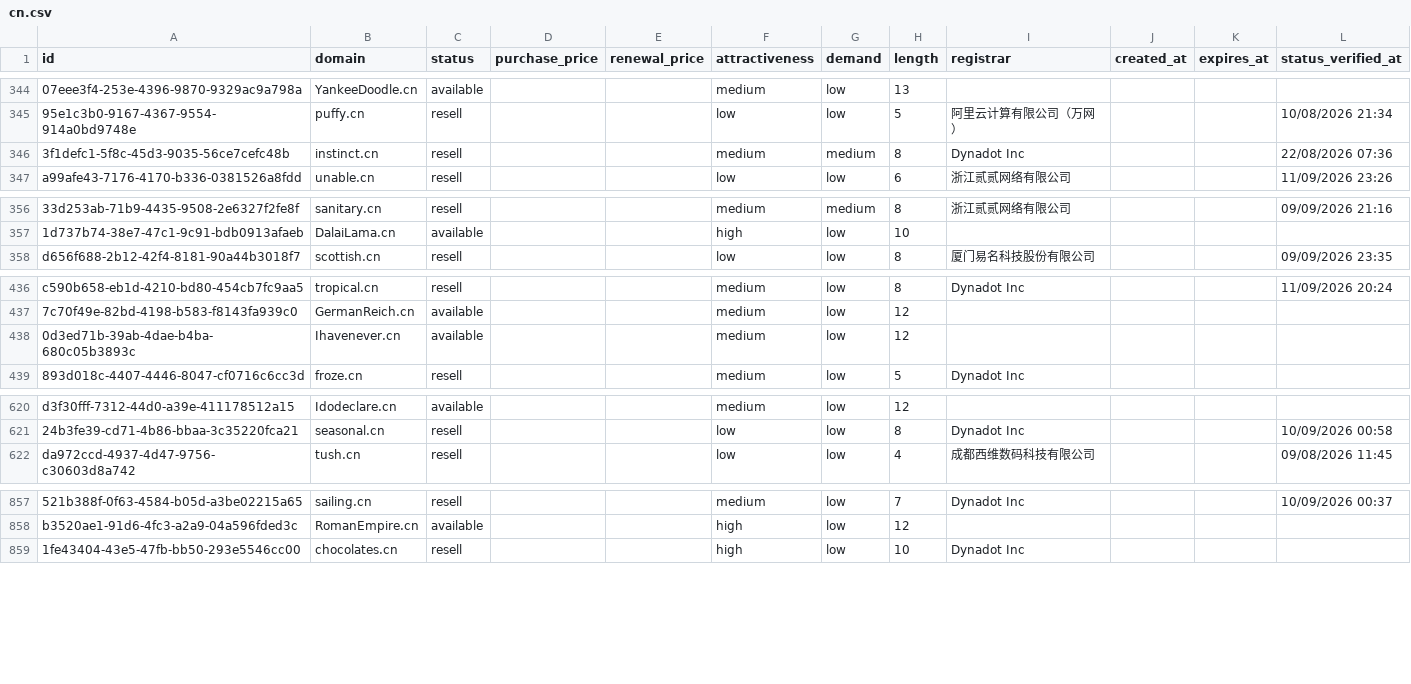
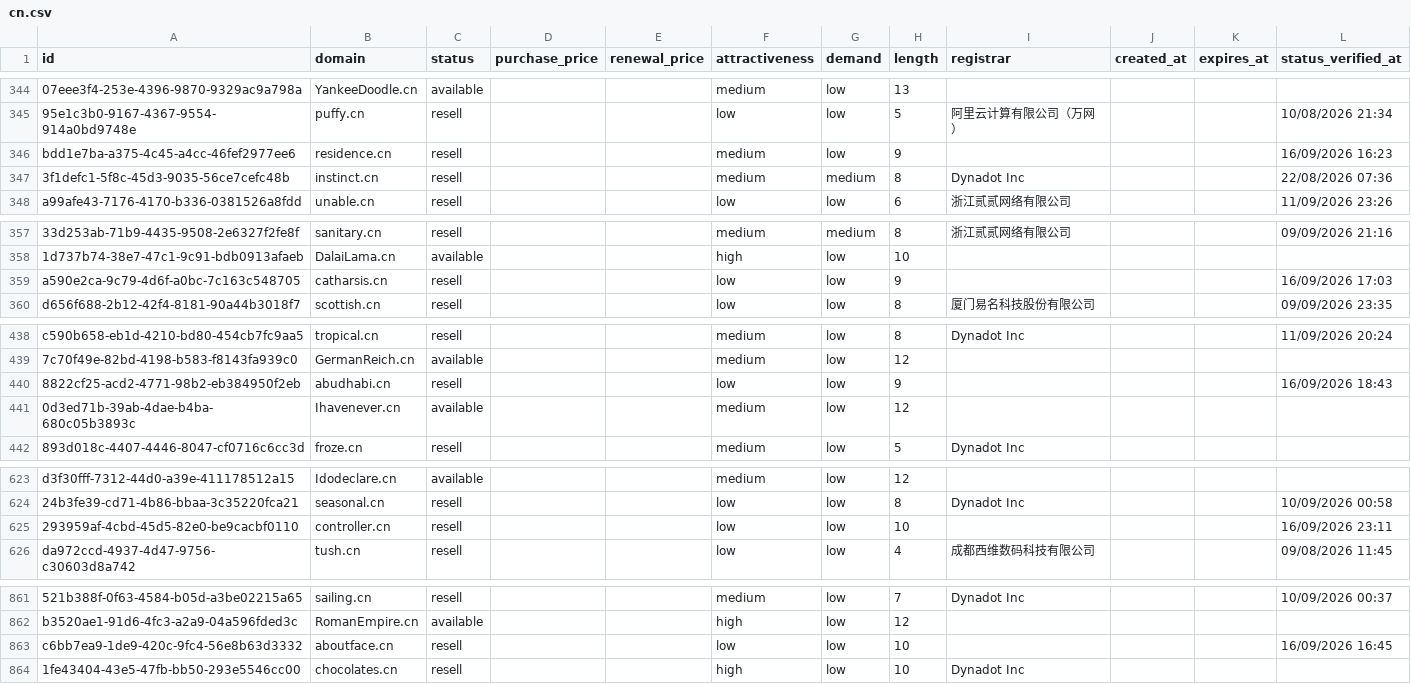
Before and after one commit to UniqueDomains/cn-oneword-domains, a CSV file: cn.csv, drawn as a sheet; only a part is shown, gaps mark what is left out; the diff covers the shown part only; the diff names each change by its address in the sheet, - before the commit and + after, or states it on an @@ line.

Commit message:
Domains update

```diff
--- a/cn.csv
+++ b/cn.csv
+row 346: bdd1e7ba-a375-4c45-a4cc-46fef2977ee6 | residence.cn | resell |  |  | medium | low | 9 |  |  |  | 16/09/2026 16:23
+row 359: a590e2ca-9c79-4d6f-a0bc-7c163c548705 | catharsis.cn | resell |  |  | low | low | 9 |  |  |  | 16/09/2026 17:03
+row 440: 8822cf25-acd2-4771-98b2-eb384950f2eb | abudhabi.cn | resell |  |  | low | low | 9 |  |  |  | 16/09/2026 18:43
+row 625: 293959af-4cbd-45d5-82e0-be9cacbf0110 | controller.cn | resell |  |  | low | low | 10 |  |  |  | 16/09/2026 23:11
+row 863: c6bb7ea9-1de9-420c-9fc4-56e8b63d3332 | aboutface.cn | resell |  |  | low | low | 10 |  |  |  | 16/09/2026 16:45
```
Also changed, not shown: 1 added row and 12 edited cells elsewhere in this file, 4 other files.
